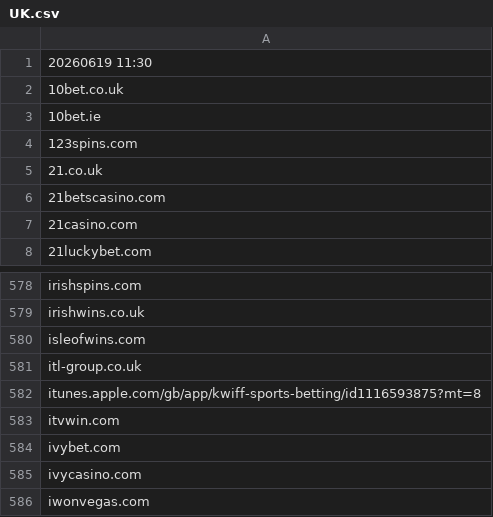
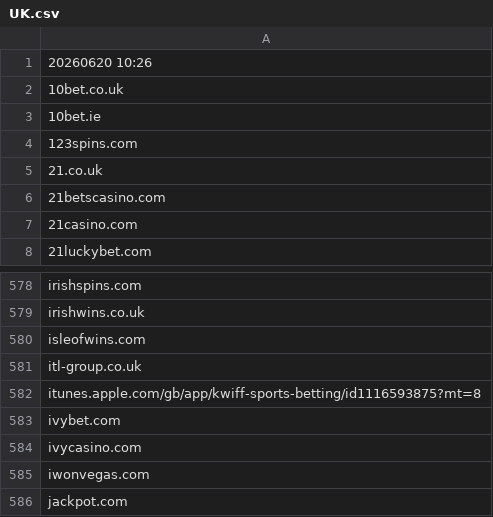
Before and after one commit to itsJustinCase/gamble-eagle, a CSV file: UK.csv, drawn as a sheet; only a part is shown, gaps mark what is left out; the shorter side is filled out with more unchanged rows.

Commit message:
update UK.csv

```diff
--- a/UK.csv
+++ b/UK.csv
@@ -1,2 +1,2 @@
-20260619 11:30
+20260620 10:26
 10bet.co.uk
@@ -582,3 +582,2 @@ itl-group.co.uk
 itunes.apple.com/gb/app/kwiff-sports-betting/id1116593875?mt=8
-itvwin.com
 ivybet.com
```
